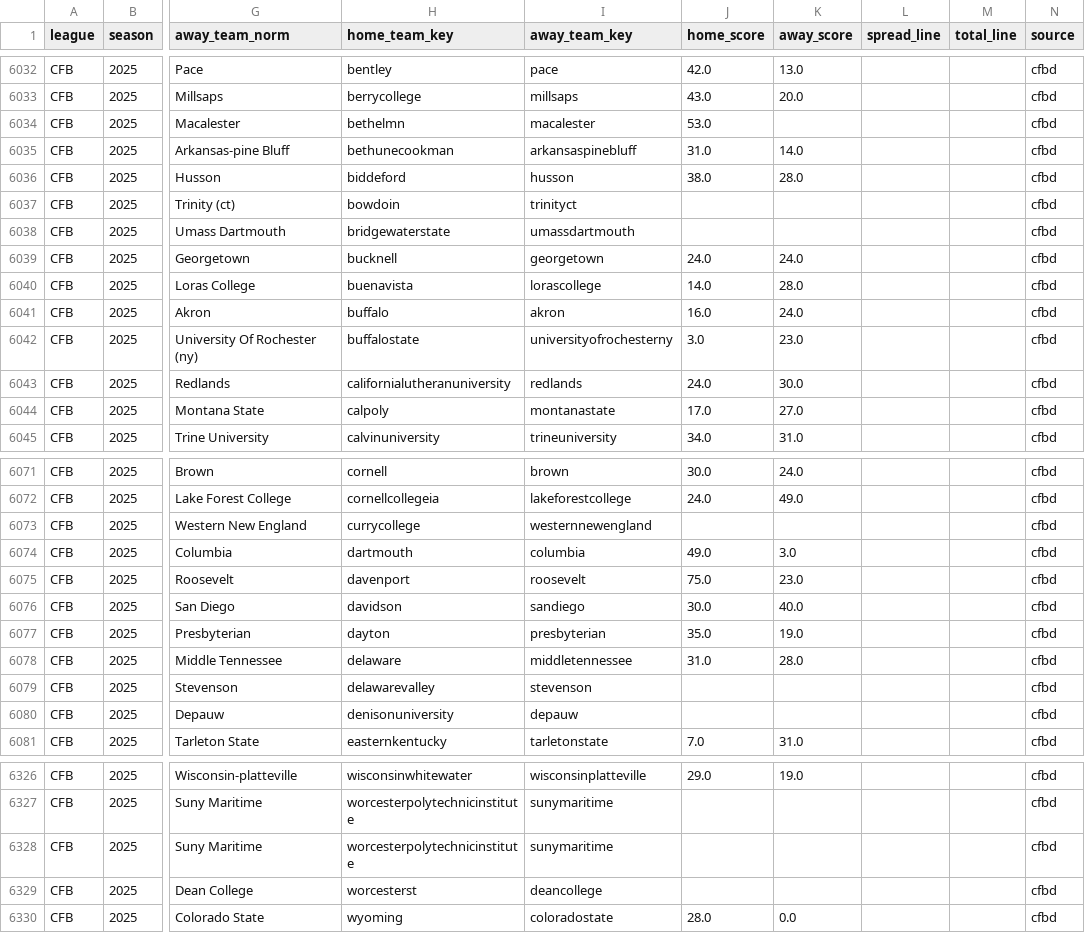
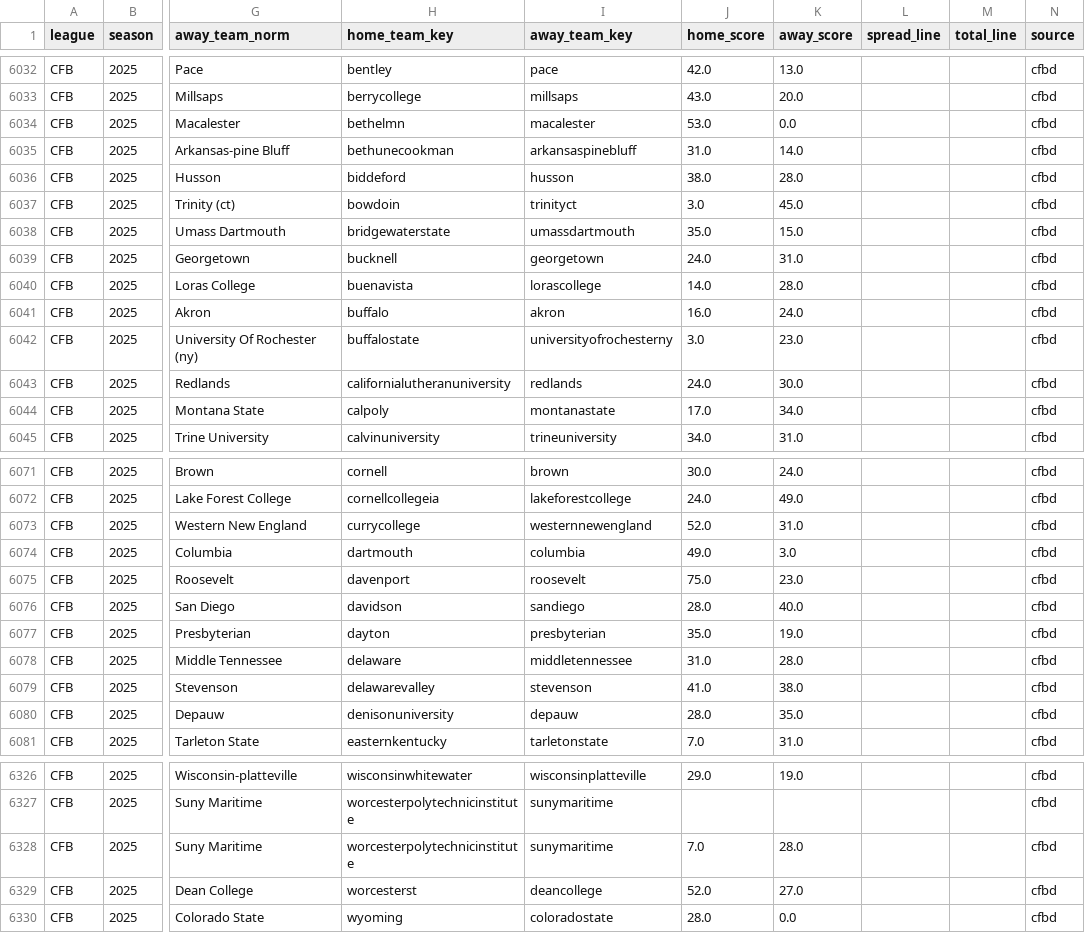
Before and after one commit to llampwall/football-statfinder, a CSV file: out/master/cfb_schedule_master.csv, drawn as a sheet; only a part is shown, gaps mark what is left out; the diff covers the shown part only; the diff names each change by its address in the sheet, - before the commit and + after, or states it on an @@ line.

```diff
--- a/out/master/cfb_schedule_master.csv
+++ b/out/master/cfb_schedule_master.csv
-K6034 (away_score): (empty)
+K6034 (away_score): 0.0
-J6037 (home_score): (empty)
+J6037 (home_score): 3.0
-K6037 (away_score): (empty)
+K6037 (away_score): 45.0
-J6038 (home_score): (empty)
+J6038 (home_score): 35.0
-K6038 (away_score): (empty)
+K6038 (away_score): 15.0
-K6039 (away_score): 24.0
+K6039 (away_score): 31.0
-K6044 (away_score): 27.0
+K6044 (away_score): 34.0
-J6073 (home_score): (empty)
+J6073 (home_score): 52.0
-K6073 (away_score): (empty)
+K6073 (away_score): 31.0
-J6076 (home_score): 30.0
+J6076 (home_score): 28.0
-J6079 (home_score): (empty)
+J6079 (home_score): 41.0
-K6079 (away_score): (empty)
+K6079 (away_score): 38.0
-J6080 (home_score): (empty)
+J6080 (home_score): 28.0
-K6080 (away_score): (empty)
+K6080 (away_score): 35.0
-J6328 (home_score): (empty)
+J6328 (home_score): 7.0
-K6328 (away_score): (empty)
+K6328 (away_score): 28.0
-J6329 (home_score): (empty)
+J6329 (home_score): 52.0
-K6329 (away_score): (empty)
+K6329 (away_score): 27.0
```
Also changed, not shown: 63 edited cells elsewhere in this file, out/cfb/2025_week8/games_week_2025_8.csv, out/cfb/2025_week8/sagarin_cfb_2025_wk8.csv, 18 other files.
